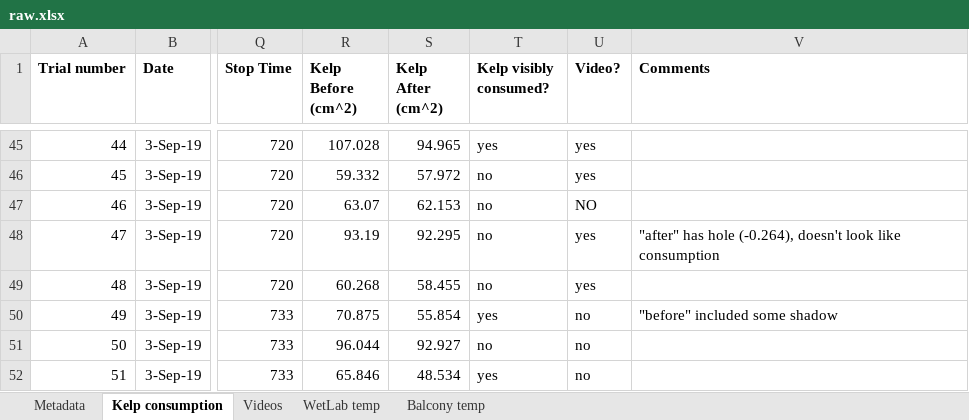
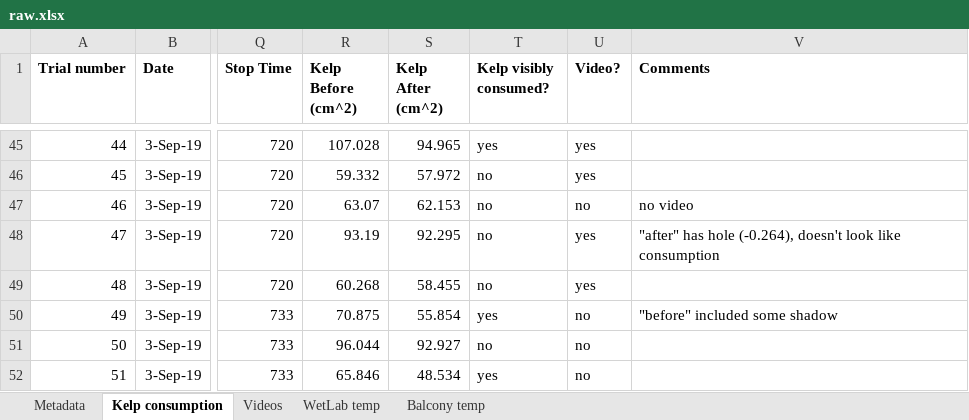
Before and after one commit to ameliaritger/Ritger-2019-Corynactis-urchin-deterrence, an Excel workbook: data/raw.xlsx, sheet Kelp consumption, drawn as a sheet; only a part is shown, gaps mark what is left out; values as stored, in another font and other column widths than the file's, no borders; the diff names each change by its address in the sheet, - before the commit and + after, or states it on an @@ line.

```diff
--- a/data/raw.xlsx (sheet Kelp consumption)
+++ b/data/raw.xlsx (sheet Kelp consumption)
-U47 (Video?): NO
+U47 (Video?): no
-V47 (Comments): (empty)
+V47 (Comments): no video
```
Also changed, not shown: sheet Videos, sheet Metadata, formulas that keep their value.
